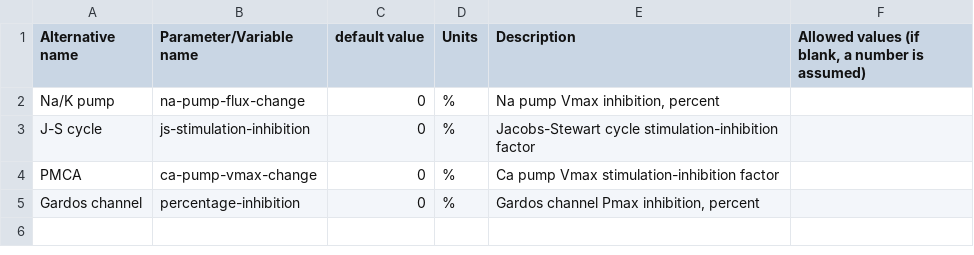
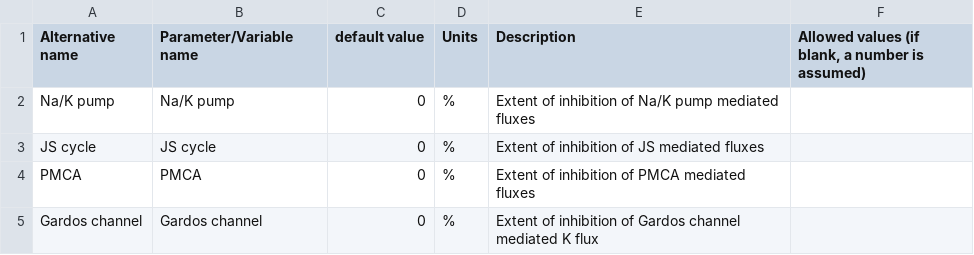
Before and after one commit to sdrogers/redcellmodeljava, a CSV file: RedBloodCellModel/src/SettingFiles/transportDSOptions.csv, drawn as a sheet.

Commit message:
transport changes

```diff
--- a/RedBloodCellModel/src/SettingFiles/transportDSOptions.csv
+++ b/RedBloodCellModel/src/SettingFiles/transportDSOptions.csv
@@ -1,5 +1,5 @@
 Alternative name,Parameter/Variable name,default value,Units,Description,"Allowed values (if blank, a number is assumed)"
-Na/K pump,na-pump-flux-change,0,%,"Na pump Vmax inhibition, percent",
-J-S cycle,js-stimulation-inhibition,0,%,Jacobs-Stewart cycle stimulation-inhibition factor,
-PMCA,ca-pump-vmax-change,0,%,Ca pump Vmax stimulation-inhibition factor,
-Gardos channel,percentage-inhibition,0,%,"Gardos channel Pmax inhibition, percent",
+Na/K pump,Na/K pump,0,%,"Extent of inhibition of Na/K pump mediated fluxes",
+JS cycle,JS cycle,0,%,Extent of inhibition of JS mediated fluxes,
+PMCA,PMCA,0,%,Extent of inhibition of PMCA mediated fluxes,
+Gardos channel,Gardos channel,0,%,"Extent of inhibition of Gardos channel mediated K flux",
```
Also changed, not shown: 1 other file.
